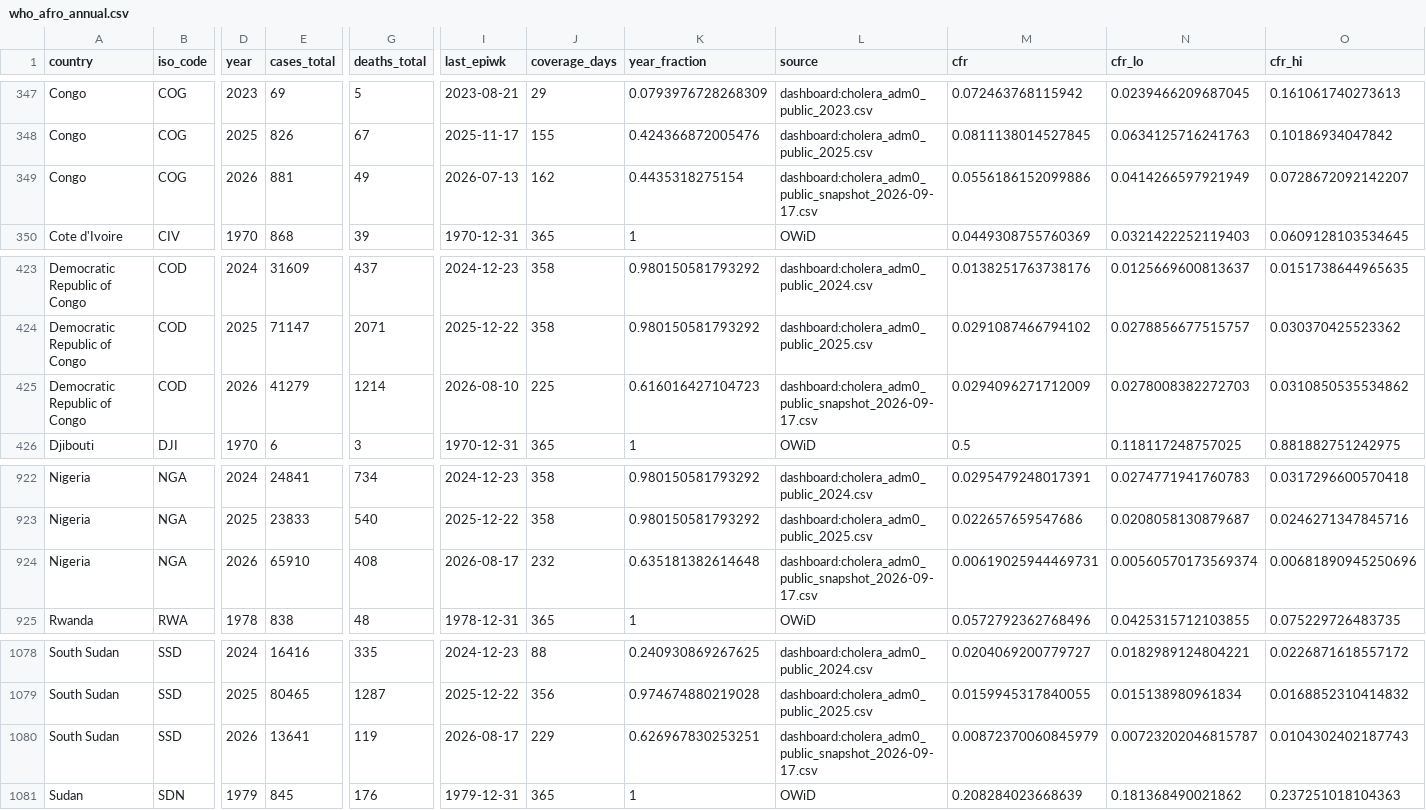
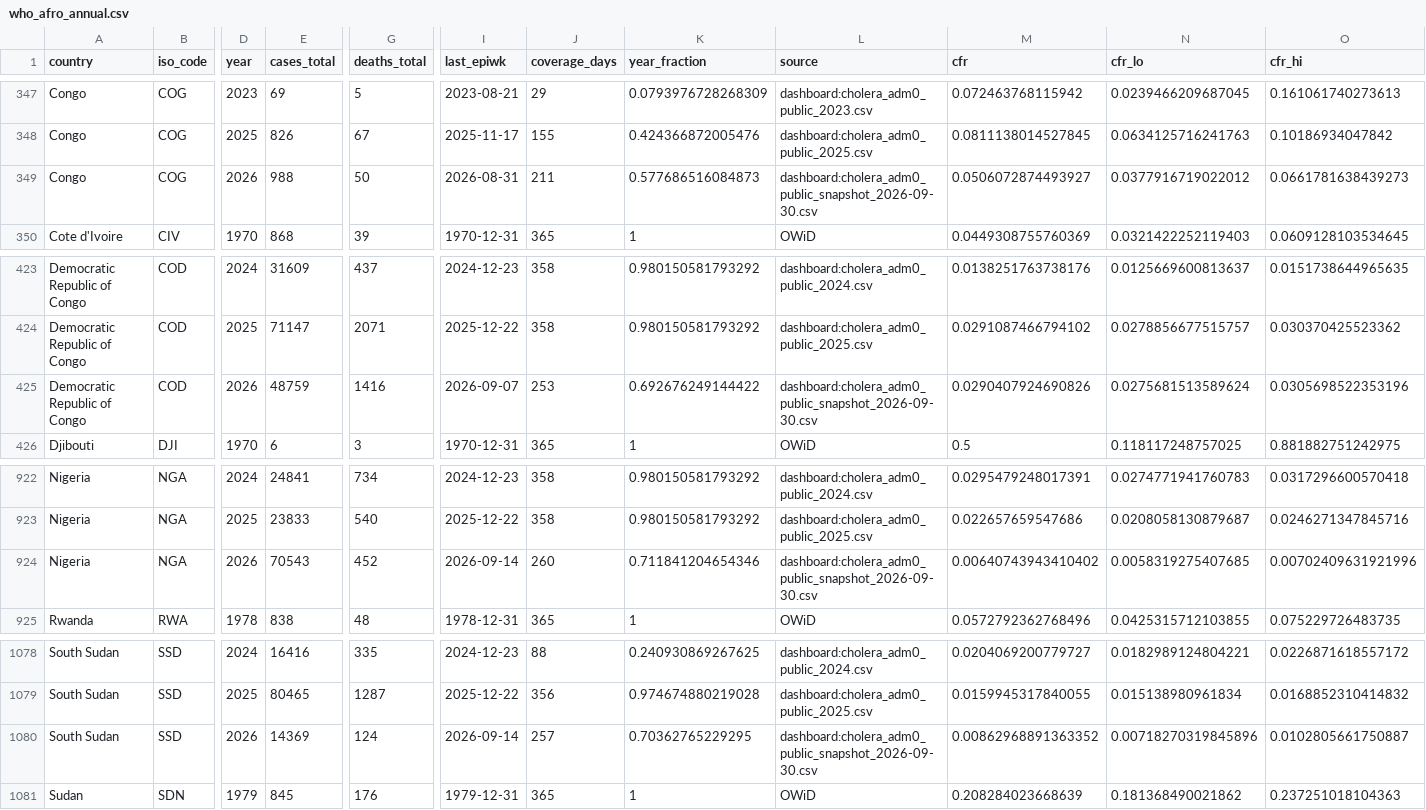
Before and after one commit to InstituteforDiseaseModeling/MOSAIC-data, a CSV file: processed/WHO/annual/who_afro_annual.csv, drawn as a sheet; only a part is shown, gaps mark what is left out; the diff covers the shown part only; the diff names each change by its address in the sheet, - before the commit and + after, or states it on an @@ line.

```diff
--- a/processed/WHO/annual/who_afro_annual.csv
+++ b/processed/WHO/annual/who_afro_annual.csv
-E349 (cases_total): 881
+E349 (cases_total): 988
-G349 (deaths_total): 49
+G349 (deaths_total): 50
-I349 (last_epiwk): 2026-07-13
+I349 (last_epiwk): 2026-08-31
-J349 (coverage_days): 162
+J349 (coverage_days): 211
-K349 (year_fraction): 0.4435318275154
+K349 (year_fraction): 0.577686516084873
-L349 (source): dashboard:cholera_adm0_public_snapshot_2026-09-17.csv
+L349 (source): dashboard:cholera_adm0_public_snapshot_2026-09-30.csv
-M349 (cfr): 0.0556186152099886
+M349 (cfr): 0.0506072874493927
-N349 (cfr_lo): 0.0414266597921949
+N349 (cfr_lo): 0.0377916719022012
-O349 (cfr_hi): 0.0728672092142207
+O349 (cfr_hi): 0.0661781638439273
-E425 (cases_total): 41279
+E425 (cases_total): 48759
-G425 (deaths_total): 1214
+G425 (deaths_total): 1416
-I425 (last_epiwk): 2026-08-10
+I425 (last_epiwk): 2026-09-07
-J425 (coverage_days): 225
+J425 (coverage_days): 253
-K425 (year_fraction): 0.616016427104723
+K425 (year_fraction): 0.692676249144422
-L425 (source): dashboard:cholera_adm0_public_snapshot_2026-09-17.csv
+L425 (source): dashboard:cholera_adm0_public_snapshot_2026-09-30.csv
-M425 (cfr): 0.0294096271712009
+M425 (cfr): 0.0290407924690826
-N425 (cfr_lo): 0.0278008382272703
+N425 (cfr_lo): 0.0275681513589624
-O425 (cfr_hi): 0.0310850535534862
+O425 (cfr_hi): 0.0305698522353196
-E924 (cases_total): 65910
+E924 (cases_total): 70543
-G924 (deaths_total): 408
+G924 (deaths_total): 452
-I924 (last_epiwk): 2026-08-17
+I924 (last_epiwk): 2026-09-14
-J924 (coverage_days): 232
+J924 (coverage_days): 260
-K924 (year_fraction): 0.635181382614648
+K924 (year_fraction): 0.711841204654346
-L924 (source): dashboard:cholera_adm0_public_snapshot_2026-09-17.csv
+L924 (source): dashboard:cholera_adm0_public_snapshot_2026-09-30.csv
-M924 (cfr): 0.00619025944469731
+M924 (cfr): 0.00640743943410402
-N924 (cfr_lo): 0.00560570173569374
+N924 (cfr_lo): 0.0058319275407685
-O924 (cfr_hi): 0.00681890945250696
+O924 (cfr_hi): 0.00702409631921996
-E1080 (cases_total): 13641
+E1080 (cases_total): 14369
-G1080 (deaths_total): 119
+G1080 (deaths_total): 124
-I1080 (last_epiwk): 2026-08-17
+I1080 (last_epiwk): 2026-09-14
-J1080 (coverage_days): 229
+J1080 (coverage_days): 257
-K1080 (year_fraction): 0.626967830253251
+K1080 (year_fraction): 0.70362765229295
-L1080 (source): dashboard:cholera_adm0_public_snapshot_2026-09-17.csv
+L1080 (source): dashboard:cholera_adm0_public_snapshot_2026-09-30.csv
-M1080 (cfr): 0.00872370060845979
+M1080 (cfr): 0.00862968891363352
-N1080 (cfr_lo): 0.00723202046815787
+N1080 (cfr_lo): 0.00718270319845896
-O1080 (cfr_hi): 0.0104302402187743
+O1080 (cfr_hi): 0.0102805661750887
```
Also changed, not shown: 73 edited cells elsewhere in this file, 2 other files.
